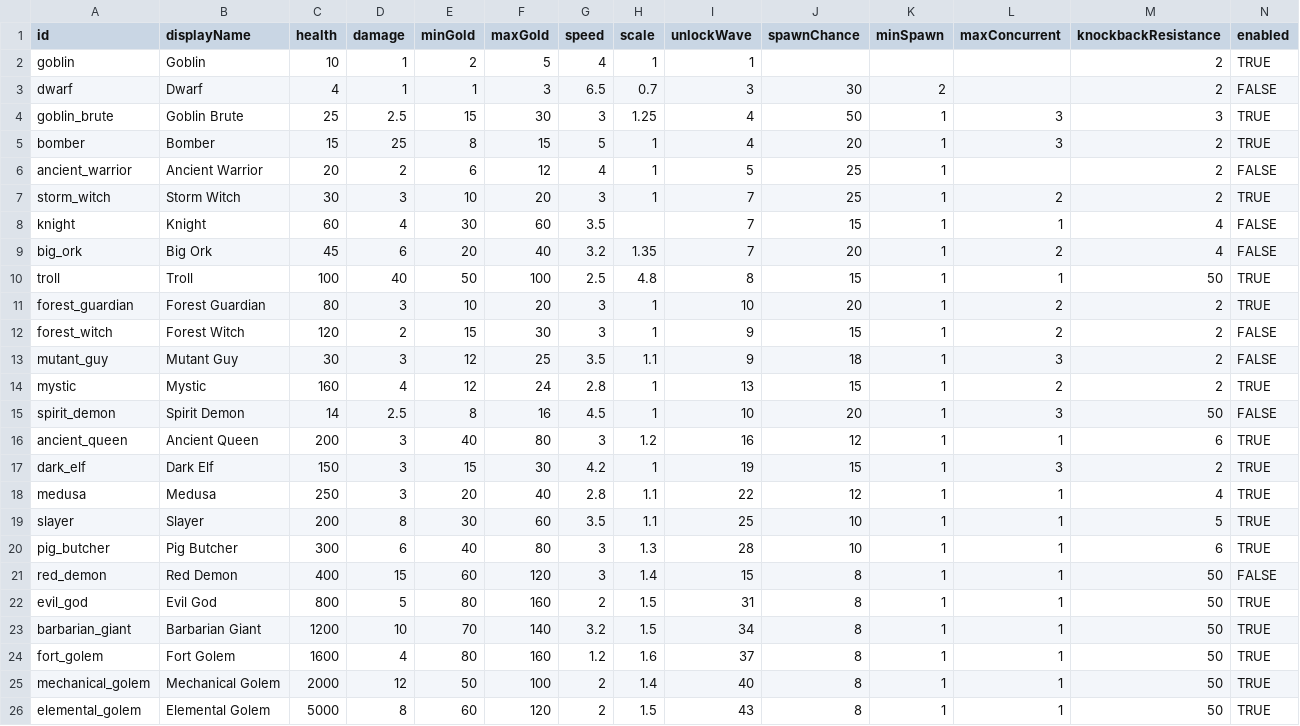
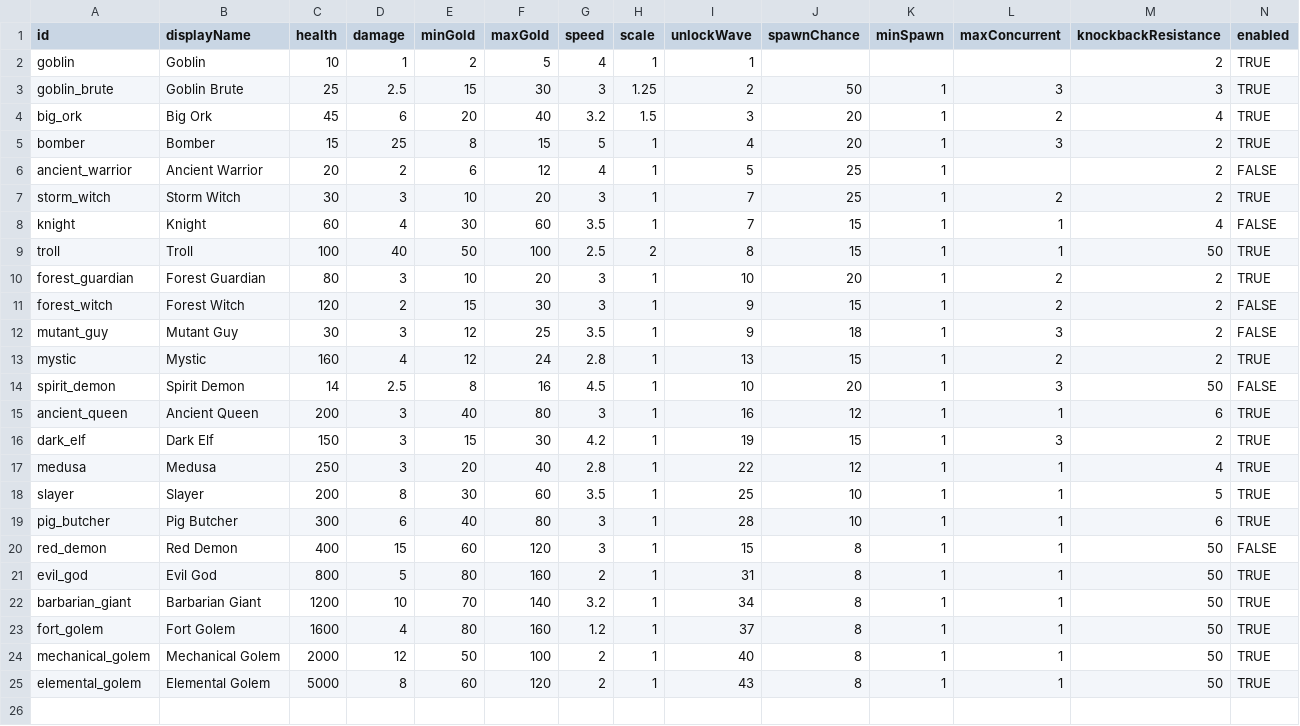
Before and after one commit to Serinoxxx/Bladehold, a CSV file: Assets/Bladehold/Config/Enemies.csv, drawn as a sheet.

```diff
--- a/Assets/Bladehold/Config/Enemies.csv
+++ b/Assets/Bladehold/Config/Enemies.csv
@@ -2,4 +2,4 @@ id          ,displayName ,health,damage,minGold,maxGold,speed,scale,unlockWave,s
 goblin      ,Goblin      ,10,1,2,5,4,1,1,           ,        ,             ,2,TRUE
-dwarf       ,Dwarf       ,4,1,1,3,6.5,0.7,3,30,2,,2,FALSE
-goblin_brute,Goblin Brute,25,2.5,15,30,3,1.25,4,50,1,3,3,TRUE
+goblin_brute,Goblin Brute,25,2.5,15,30,3,1.25,2,50,1,3,3,TRUE
+big_ork     ,Big Ork     ,45,6,20,40,3.2,1.5,3,20,1,2,4,TRUE
 bomber      ,Bomber      ,15,25,8,15,5,1,4,20,1,3,2,TRUE
@@ -7,20 +7,19 @@ ancient_warrior,Ancient Warrior,20,2,6,12,4,1,5,25,1,,2,FALSE
 storm_witch ,Storm Witch ,30,3,10,20,3,1,7,25,1,2,2,TRUE
-knight      ,Knight      ,60,4,30,60,3.5,,7,15,1,1,4,FALSE
-big_ork     ,Big Ork     ,45,6,20,40,3.2,1.35,7,20,1,2,4,FALSE
-troll       ,Troll       ,100,40,50,100,2.5,4.8,8,15,1,1,50,TRUE
+knight      ,Knight      ,60,4,30,60,3.5,1,7,15,1,1,4,FALSE
+troll       ,Troll       ,100,40,50,100,2.5,2,8,15,1,1,50,TRUE
 forest_guardian,Forest Guardian,80,3,10,20,3,1,10,20,1,2,2,TRUE
 forest_witch,Forest Witch,120,2,15,30,3,1,9,15,1,2,2,FALSE
-mutant_guy  ,Mutant Guy  ,30,3,12,25,3.5,1.1,9,18,1,3,2,FALSE
+mutant_guy  ,Mutant Guy  ,30,3,12,25,3.5,1,9,18,1,3,2,FALSE
 mystic      ,Mystic      ,160,4,12,24,2.8,1,13,15,1,2,2,TRUE
 spirit_demon,Spirit Demon,14,2.5,8,16,4.5,1,10,20,1,3,50,FALSE
-ancient_queen,Ancient Queen,200,3,40,80,3,1.2,16,12,1,1,6,TRUE
+ancient_queen,Ancient Queen,200,3,40,80,3,1,16,12,1,1,6,TRUE
 dark_elf    ,Dark Elf    ,150,3,15,30,4.2,1,19,15,1,3,2,TRUE
-medusa      ,Medusa      ,250,3,20,40,2.8,1.1,22,12,1,1,4,TRUE
-slayer      ,Slayer      ,200,8,30,60,3.5,1.1,25,10,1,1,5,TRUE
-pig_butcher ,Pig Butcher ,300,6,40,80,3,1.3,28,10,1,1,6,TRUE
-red_demon   ,Red Demon   ,400,15,60,120,3,1.4,15,8,1,1,50,FALSE
-evil_god    ,Evil God    ,800,5,80,160,2,1.5,31,8,1,1,50,TRUE
-barbarian_giant,Barbarian Giant,1200,10,70,140,3.2,1.5,34,8,1,1,50,TRUE
-fort_golem  ,Fort Golem  ,1600,4,80,160,1.2,1.6,37,8,1,1,50,TRUE
-mechanical_golem,Mechanical Golem,2000,12,50,100,2,1.4,40,8,1,1,50,TRUE
-elemental_golem,Elemental Golem,5000,8,60,120,2,1.5,43,8,1,1,50,TRUE
+medusa      ,Medusa      ,250,3,20,40,2.8,1,22,12,1,1,4,TRUE
+slayer      ,Slayer      ,200,8,30,60,3.5,1,25,10,1,1,5,TRUE
+pig_butcher ,Pig Butcher ,300,6,40,80,3,1,28,10,1,1,6,TRUE
+red_demon   ,Red Demon   ,400,15,60,120,3,1,15,8,1,1,50,FALSE
+evil_god    ,Evil God    ,800,5,80,160,2,1,31,8,1,1,50,TRUE
+barbarian_giant,Barbarian Giant,1200,10,70,140,3.2,1,34,8,1,1,50,TRUE
+fort_golem  ,Fort Golem  ,1600,4,80,160,1.2,1,37,8,1,1,50,TRUE
+mechanical_golem,Mechanical Golem,2000,12,50,100,2,1,40,8,1,1,50,TRUE
+elemental_golem,Elemental Golem,5000,8,60,120,2,1,43,8,1,1,50,TRUE
```
Also changed, not shown: Assets/Bladehold/Config/SkillTreeBerserker.csv, 55 other files.
